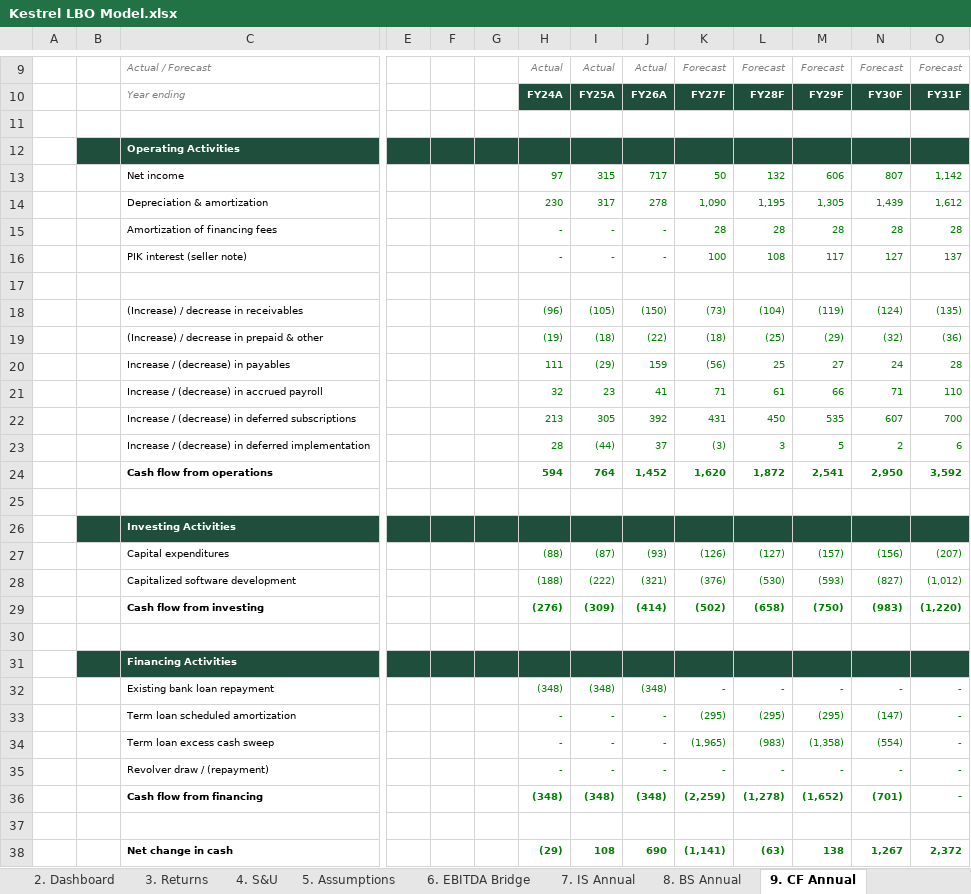
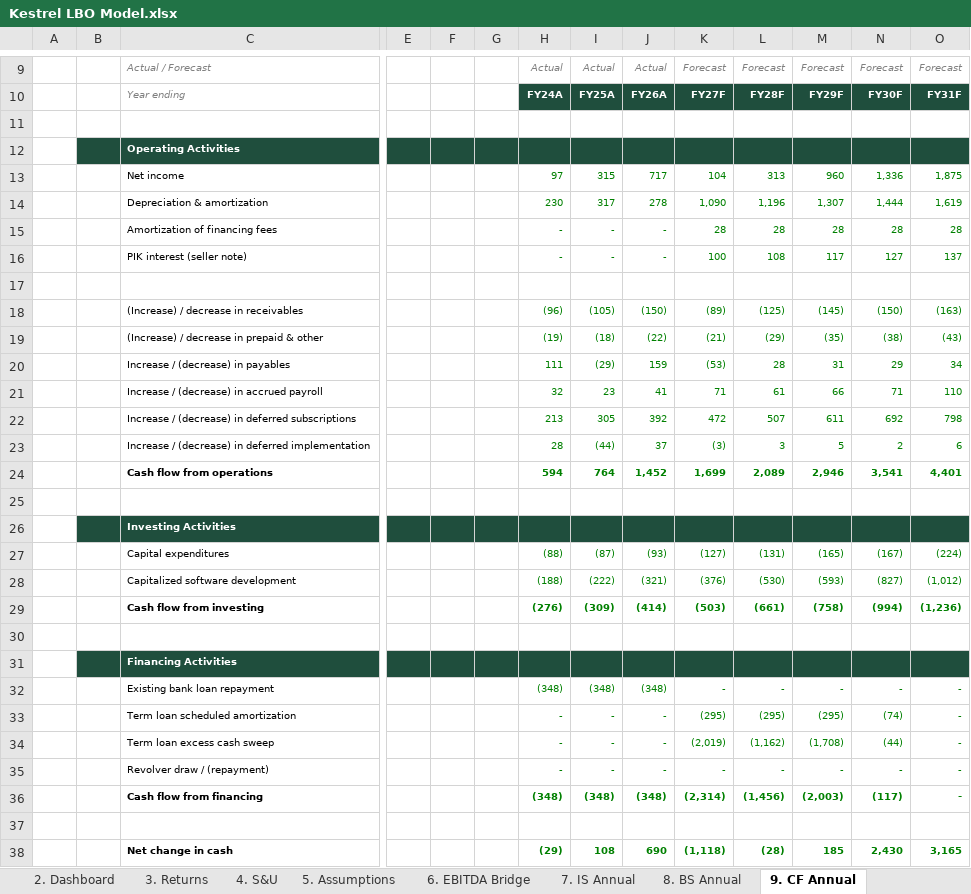
Before and after one commit to yuanmichael/spreadsheet-rl-tasks, an Excel workbook: templates/kestrel/Kestrel LBO Model.xlsx, sheet 9. CF Annual, drawn as a sheet; only a part is shown, gaps mark what is left out; values as stored, in another font and other column widths than the file's, no borders; removed rows and columns are numbered as before the commit, all else as after; rows hold the shown columns only; the diff covers the shown part only; the diff names each change by its address in the sheet, - before the commit and + after, or states it on an @@ line.

```diff
--- a/templates/kestrel/Kestrel LBO Model.xlsx (sheet 9. CF Annual)
+++ b/templates/kestrel/Kestrel LBO Model.xlsx (sheet 9. CF Annual)
-row 13:  |  | Net income |  |  |  | 97 | 315 | 717 | 50 | 132 | 606 | 807 | 1,142
+row 13:  |  | Net income |  |  |  | 97 | 315 | 717 | 104 | 313 | 960 | 1,336 | 1,875
-L14: 1,195
+L14: 1,196
-M14: 1,305
+M14: 1,307
-N14: 1,439
+N14: 1,444
-O14: 1,612
+O14: 1,619
-row 18:  |  | (Increase) / decrease in receivables |  |  |  | (96) | (105) | (150) | (73) | (104) | (119) | (124) | (135)
-row 19:  |  | (Increase) / decrease in prepaid & other |  |  |  | (19) | (18) | (22) | (18) | (25) | (29) | (32) | (36)
-row 20:  |  | Increase / (decrease) in payables |  |  |  | 111 | (29) | 159 | (56) | 25 | 27 | 24 | 28
+row 18:  |  | (Increase) / decrease in receivables |  |  |  | (96) | (105) | (150) | (89) | (125) | (145) | (150) | (163)
+row 19:  |  | (Increase) / decrease in prepaid & other |  |  |  | (19) | (18) | (22) | (21) | (29) | (35) | (38) | (43)
+row 20:  |  | Increase / (decrease) in payables |  |  |  | 111 | (29) | 159 | (53) | 28 | 31 | 29 | 34
-row 22:  |  | Increase / (decrease) in deferred subscriptions |  |  |  | 213 | 305 | 392 | 431 | 450 | 535 | 607 | 700
+row 22:  |  | Increase / (decrease) in deferred subscriptions |  |  |  | 213 | 305 | 392 | 472 | 507 | 611 | 692 | 798
-row 24:  |  | Cash flow from operations |  |  |  | 594 | 764 | 1,452 | 1,620 | 1,872 | 2,541 | 2,950 | 3,592
+row 24:  |  | Cash flow from operations |  |  |  | 594 | 764 | 1,452 | 1,699 | 2,089 | 2,946 | 3,541 | 4,401
-row 27:  |  | Capital expenditures |  |  |  | (88) | (87) | (93) | (126) | (127) | (157) | (156) | (207)
+row 27:  |  | Capital expenditures |  |  |  | (88) | (87) | (93) | (127) | (131) | (165) | (167) | (224)
-row 29:  |  | Cash flow from investing |  |  |  | (276) | (309) | (414) | (502) | (658) | (750) | (983) | (1,220)
+row 29:  |  | Cash flow from investing |  |  |  | (276) | (309) | (414) | (503) | (661) | (758) | (994) | (1,236)
-N33: (147)
+N33: (74)
-K34: (1,965)
+K34: (2,019)
-L34: (983)
+L34: (1,162)
-M34: (1,358)
+M34: (1,708)
-N34: (554)
+N34: (44)
-K36: (2,259)
+K36: (2,314)
-L36: (1,278)
+L36: (1,456)
-M36: (1,652)
+M36: (2,003)
-N36: (701)
+N36: (117)
-row 38:  |  | Net change in cash |  |  |  | (29) | 108 | 690 | (1,141) | (63) | 138 | 1,267 | 2,372
+row 38:  |  | Net change in cash |  |  |  | (29) | 108 | 690 | (1,118) | (28) | 185 | 2,430 | 3,165
```
Also changed, not shown: 1 added row, 1 removed row and 4 edited cells elsewhere in this sheet, sheet 17. Debt, sheet 10. IS Monthly, sheet 13. Revenue, sheet 11. BS Monthly, sheet 12. CF Monthly, sheet 15. Working Capital, 9 more sheets, formulas that keep their value, hidden cells, templates/proton/Proton Accounting Model.xlsx, templates/quotient/Project Quotient Model.xlsx.
